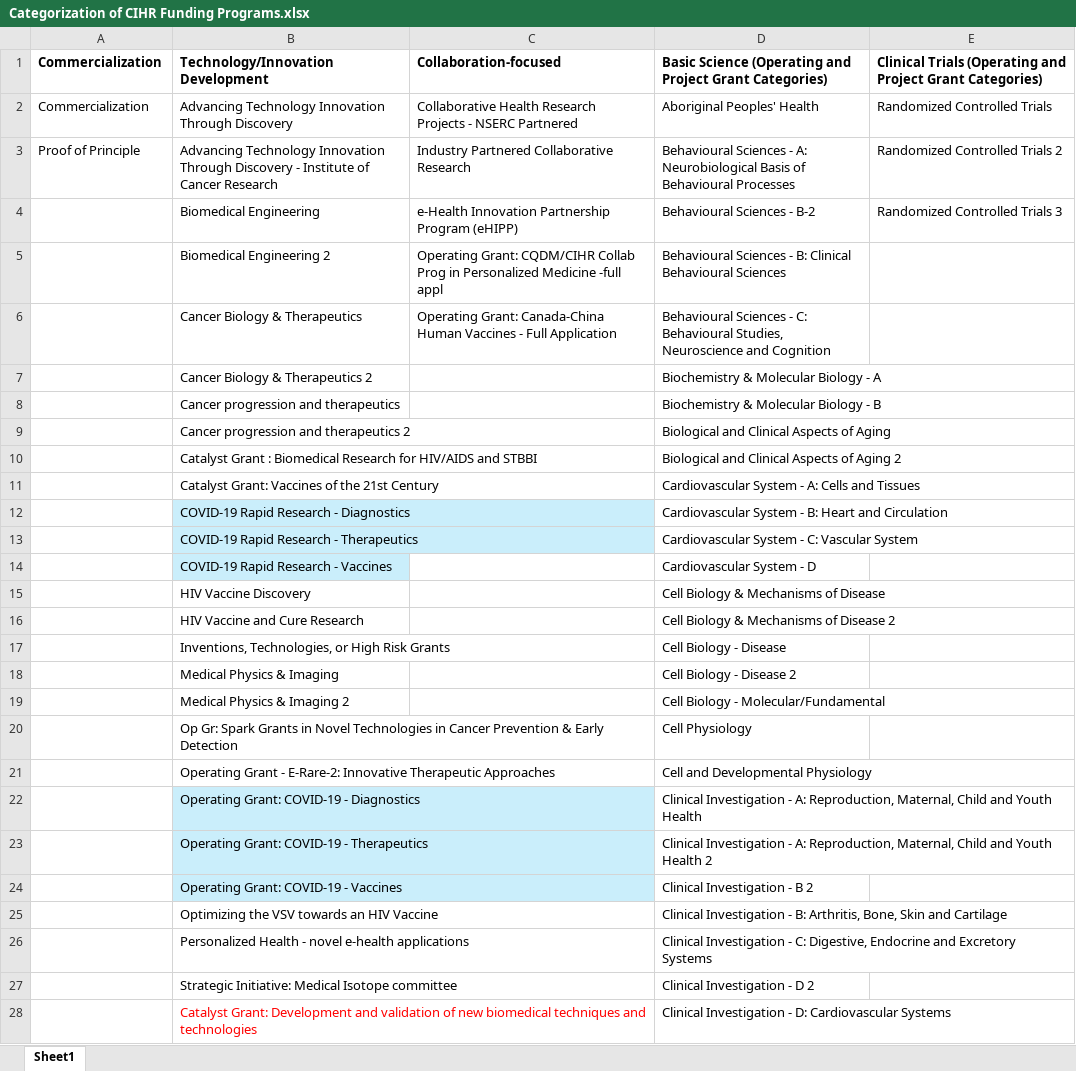
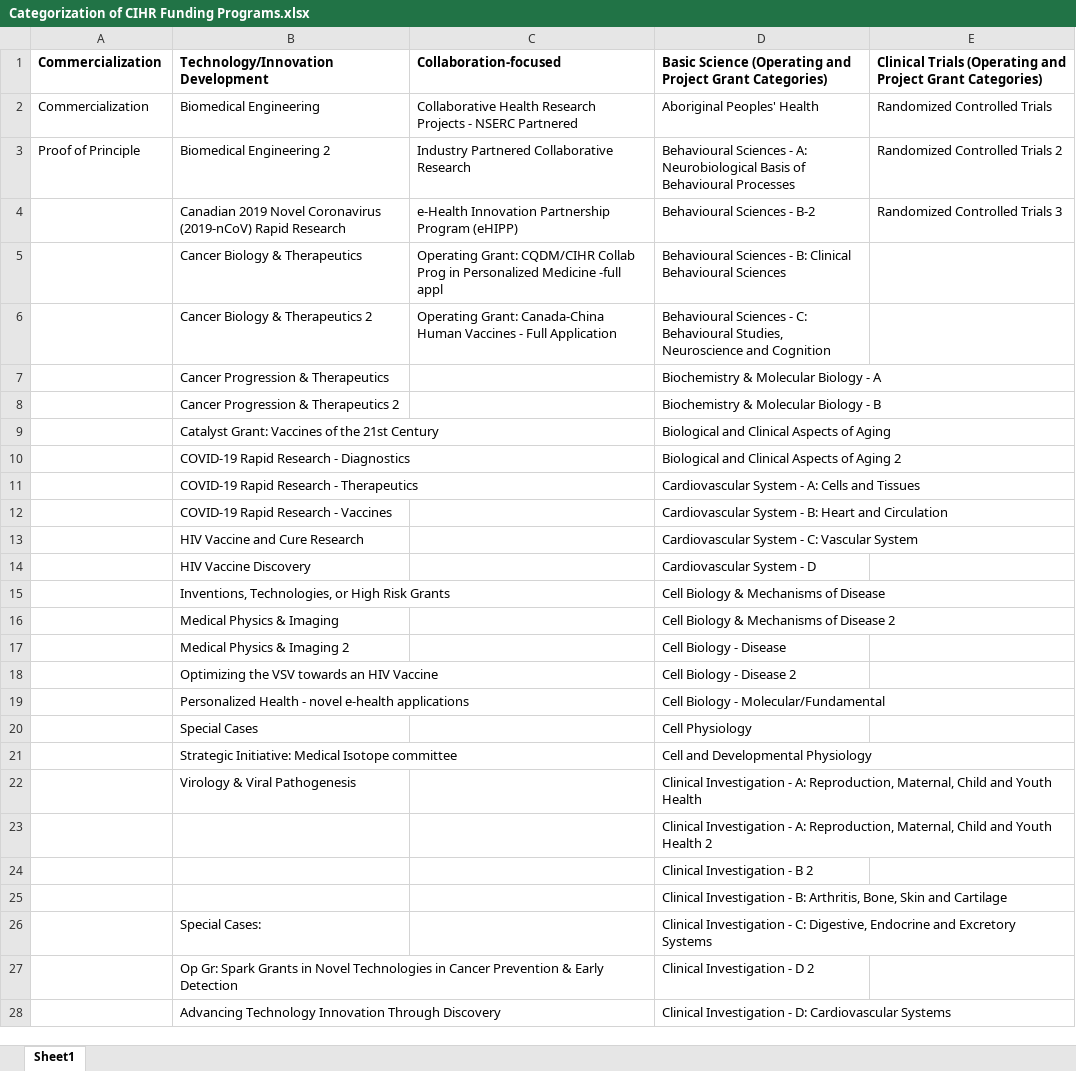
Before and after one commit to PinknMatter/CIHR, an Excel workbook: Old Documents/Categorization of CIHR Funding Programs.xlsx, sheet Sheet1, drawn as a sheet; only a part is shown; values as stored, in another font and other column widths than the file's, no borders; removed rows and columns are numbered as before the commit, all else as after; the diff covers the shown part only; the diff names each change by its address in the sheet, - before the commit and + after, or states it on an @@ line.

Commit message:
Update

```diff
--- a/Old Documents/Categorization of CIHR Funding Programs.xlsx (sheet Sheet1)
+++ b/Old Documents/Categorization of CIHR Funding Programs.xlsx (sheet Sheet1)
-B2: Advancing Technology Innovation Through Discovery
+B2: Biomedical Engineering
-B3: Advancing Technology Innovation Through Discovery - Institute of Cancer Research
+B3: Biomedical Engineering 2
-B4: Biomedical Engineering
+B4: Canadian 2019 Novel Coronavirus (2019-nCoV) Rapid Research
-B5: Biomedical Engineering 2
+B5: Cancer Biology & Therapeutics
-B6: Cancer Biology & Therapeutics
+B6: Cancer Biology & Therapeutics 2
-B7: Cancer Biology & Therapeutics 2
+B7: Cancer Progression & Therapeutics
-B8: Cancer progression and therapeutics
+B8: Cancer Progression & Therapeutics 2
-B9: Cancer progression and therapeutics 2
+B9: Catalyst Grant: Vaccines of the 21st Century
-B10: Catalyst Grant : Biomedical Research for HIV/AIDS and STBBI
+B10: COVID-19 Rapid Research - Diagnostics
-B11: Catalyst Grant: Vaccines of the 21st Century
+B11: COVID-19 Rapid Research - Therapeutics
-B12: COVID-19 Rapid Research - Diagnostics
+B12: COVID-19 Rapid Research - Vaccines
-B12:B14 fill: #CAEEFB
+B12:B14 fill: none
-B13: COVID-19 Rapid Research - Therapeutics
+B13: HIV Vaccine and Cure Research
-B14: COVID-19 Rapid Research - Vaccines
+B14: HIV Vaccine Discovery
-row 15:  | HIV Vaccine Discovery |  | Cell Biology & Mechanisms of Disease
-row 16:  | HIV Vaccine and Cure Research |  | Cell Biology & Mechanisms of Disease 2
-D15: Cell Biology - Disease
+D15: Cell Biology & Mechanisms of Disease
-D16: Cell Biology - Disease 2
+D16: Cell Biology & Mechanisms of Disease 2
-D17: Cell Biology - Molecular/Fundamental
+D17: Cell Biology - Disease
+row 18:  | Optimizing the VSV towards an HIV Vaccine |  | Cell Biology - Disease 2
+row 19:  | Personalized Health - novel e-health applications |  | Cell Biology - Molecular/Fundamental
-B20: Op Gr: Spark Grants in Novel Technologies in Cancer Prevention & Early Detection
+B20: Special Cases
-B21: Operating Grant - E-Rare-2: Innovative Therapeutic Approaches
+B21: Strategic Initiative: Medical Isotope committee
-B22: Operating Grant: COVID-19 - Diagnostics
+B22: Virology & Viral Pathogenesis
-B22:B24 fill: #CAEEFB
+B22:B24 fill: none
-B23: Operating Grant: COVID-19 - Therapeutics
+B23: (empty)
-B24: Operating Grant: COVID-19 - Vaccines
+B24: (empty)
-B25: Optimizing the VSV towards an HIV Vaccine
+B25: (empty)
-B26: Personalized Health - novel e-health applications
+B26: Special Cases:
-B27: Strategic Initiative: Medical Isotope committee
+B27: Op Gr: Spark Grants in Novel Technologies in Cancer Prevention & Early Detection
-B28: Catalyst Grant: Development and validation of new biomedical techniques and technologies
+B28: Advancing Technology Innovation Through Discovery
-B28 text colour: #FF0000
+B28 text colour: black
```
Also changed, not shown: 11 edited cells elsewhere in this sheet.
